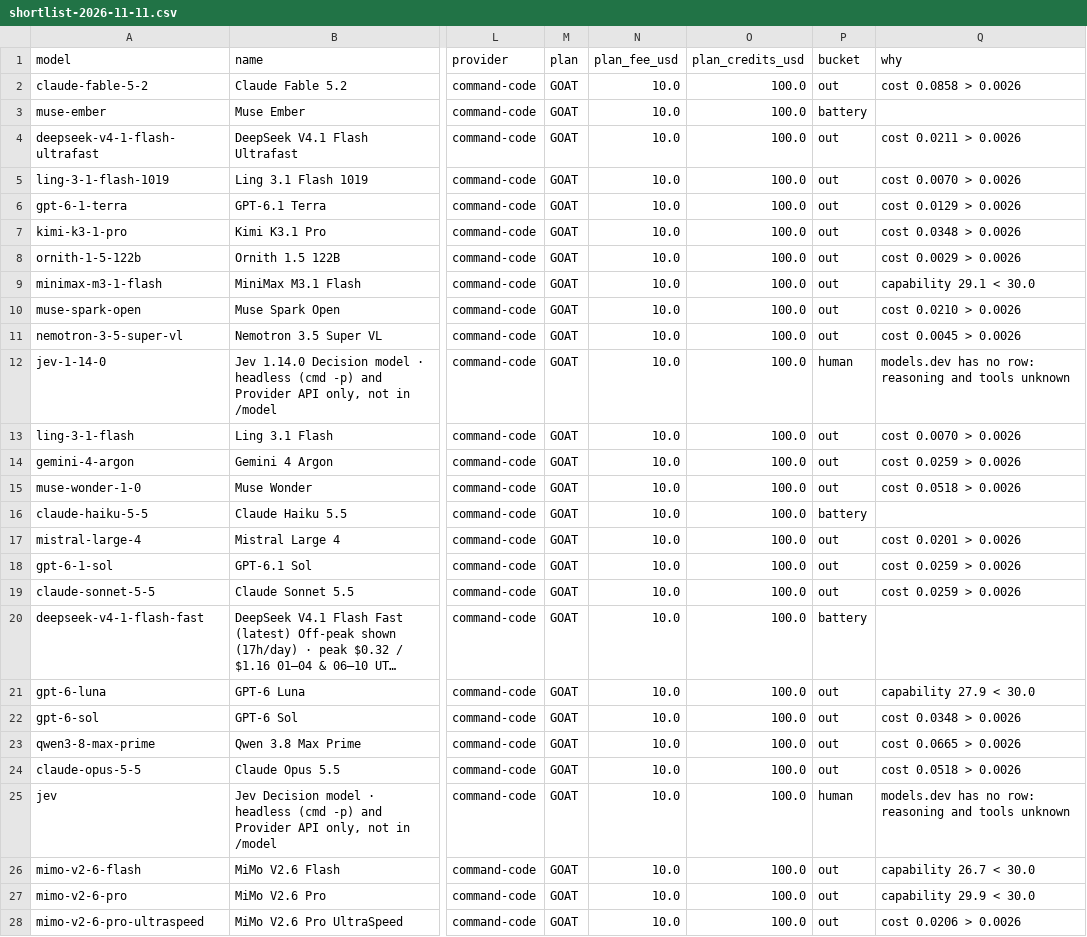
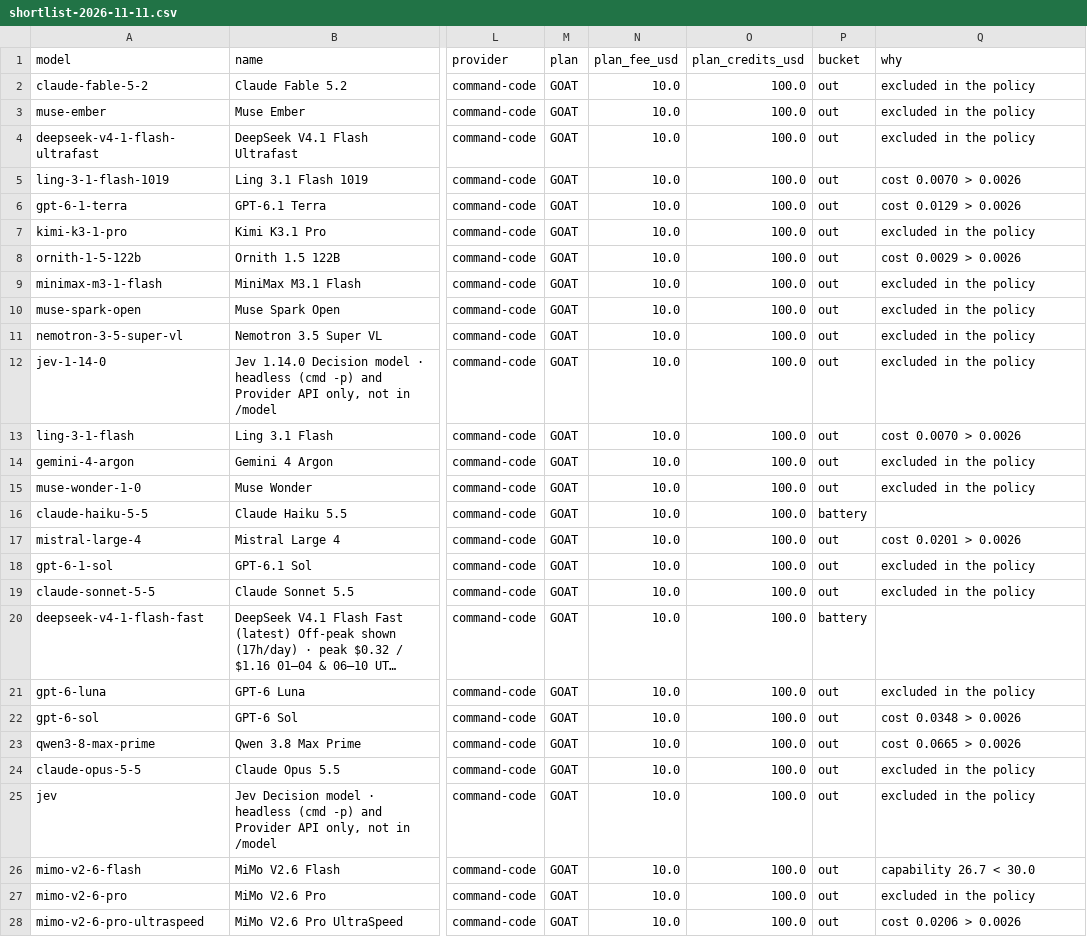
Before and after one commit to jacano/model-bench, a CSV file: shortlist-2026-11-11.csv, drawn as a sheet; only a part is shown, gaps mark what is left out; long unchanged cells end in …; the diff covers the shown part only; the diff names each change by its address in the sheet, - before the commit and + after, or states it on an @@ line.

Commit message:
feat: the shortlist honours every decision already taken
Three fixes, all about not reopening a question the repo has answered:

- the excluded list is read by fold 1, so a row the policy judged never comes
  back as a candidate. Ids are compared by bare model name, because the policy
  writes Qwen/Qwen3.8-Omni-Flash and the catalog qwen3-8-omni-flash;
- free rows are out on the owner's word: zero price is not an argument;
- every line names the provider. Reading "deepseek-v4.1-flash" without knowing
  whether it is Command Code at $0.0013 or OpenDesign at $0.0007 is how the
  cheapest row gets lost.

Owner decisions recorded: Qwen 3.8 Omni Flash and Step 3.5 Flash are not
powerful enough to be worth a measurement.

State: 111 models, 4 to the battery, 4 waiting (DeepSeek V4 Flash and its vision
lane, on two providers), 103 out.

```diff
--- a/shortlist-2026-11-11.csv
+++ b/shortlist-2026-11-11.csv
-Q2 (why): cost 0.0858 > 0.0026
+Q2 (why): excluded in the policy
-P3 (bucket): battery
+P3 (bucket): out
-Q3 (why): (empty)
+Q3 (why): excluded in the policy
-Q4 (why): cost 0.0211 > 0.0026
+Q4 (why): excluded in the policy
-Q7 (why): cost 0.0348 > 0.0026
+Q7 (why): excluded in the policy
-Q9 (why): capability 29.1 < 30.0
+Q9 (why): excluded in the policy
-Q10 (why): cost 0.0210 > 0.0026
+Q10 (why): excluded in the policy
-Q11 (why): cost 0.0045 > 0.0026
+Q11 (why): excluded in the policy
-P12 (bucket): human
+P12 (bucket): out
-Q12 (why): models.dev has no row: reasoning and tools unknown
+Q12 (why): excluded in the policy
-Q14 (why): cost 0.0259 > 0.0026
+Q14 (why): excluded in the policy
-Q15 (why): cost 0.0518 > 0.0026
+Q15 (why): excluded in the policy
-Q18:Q19 (why): cost 0.0259 > 0.0026
+Q18:Q19 (why): excluded in the policy
-Q21 (why): capability 27.9 < 30.0
+Q21 (why): excluded in the policy
-Q24 (why): cost 0.0518 > 0.0026
+Q24 (why): excluded in the policy
-P25 (bucket): human
+P25 (bucket): out
-Q25 (why): models.dev has no row: reasoning and tools unknown
+Q25 (why): excluded in the policy
-Q27 (why): capability 29.9 < 30.0
+Q27 (why): excluded in the policy
```
Also changed, not shown: 24 edited cells elsewhere in this file, 2 other files.
